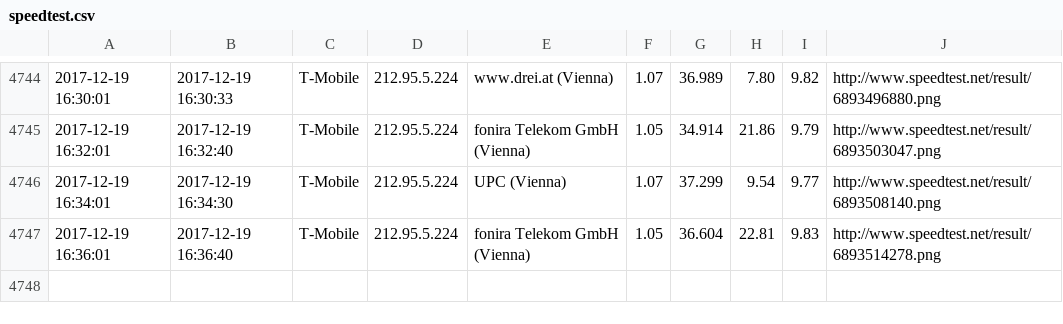
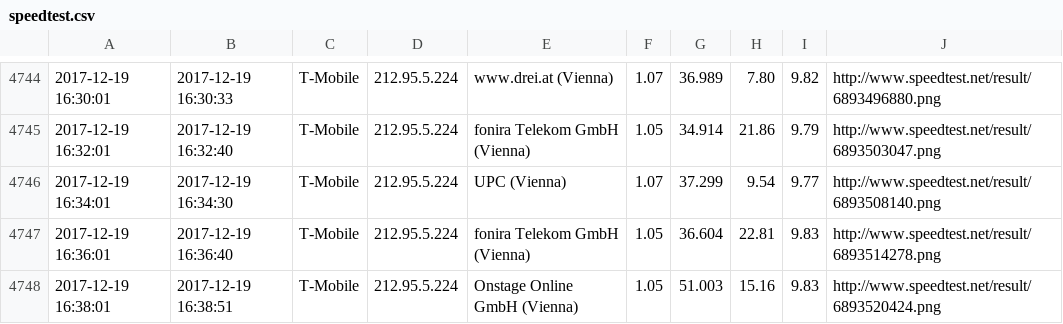
Before and after one commit to kiesstein/speedtest, a CSV file: speedtest.csv, drawn as a sheet; only a part is shown, gaps mark what is left out.

Commit message:
update

```diff
--- a/speedtest.csv
+++ b/speedtest.csv
@@ -4747 +4747,2 @@
 2017-12-19 16:36:01,2017-12-19 16:36:40,T-Mobile,212.95.5.224,fonira Telekom GmbH (Vienna),1.05,36.604,22.81,9.83,http://www.speedtest.net/result/6893514278.png
+2017-12-19 16:38:01,2017-12-19 16:38:51,T-Mobile,212.95.5.224,Onstage Online GmbH (Vienna),1.05,51.003,15.16,9.83,http://www.speedtest.net/result/6893520424.png
```
